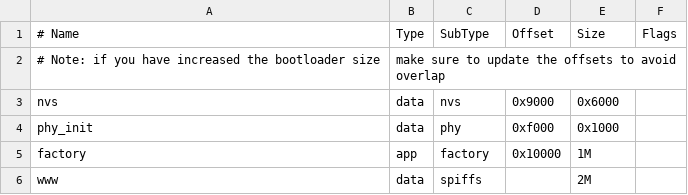
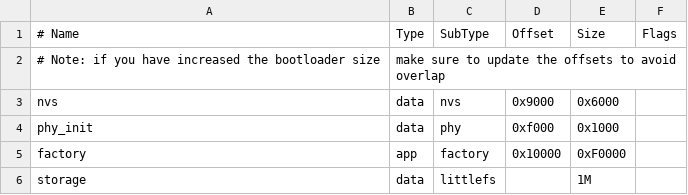
Before and after one commit to StrathbogieBrewing/batmon, a CSV file: batmon/partitions_littlefs.csv (was restful_server/partitions_example.csv), drawn as a sheet.

```diff
--- a/restful_server/partitions_example.csv
+++ b/batmon/partitions_littlefs.csv
@@ -4,3 +4,3 @@ nvs,      data, nvs,     0x9000,  0x6000,
 phy_init, data, phy,     0xf000,  0x1000,
-factory,  app,  factory, 0x10000, 1M,
-www,      data, spiffs,  ,        2M,
+factory,  app,  factory, 0x10000, 0xF0000,
+storage,  data, littlefs,      ,  1M,
```
Also changed, not shown: 46 other files.
